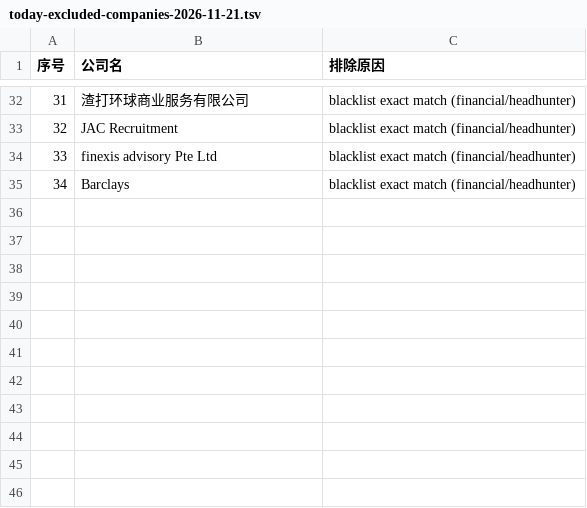
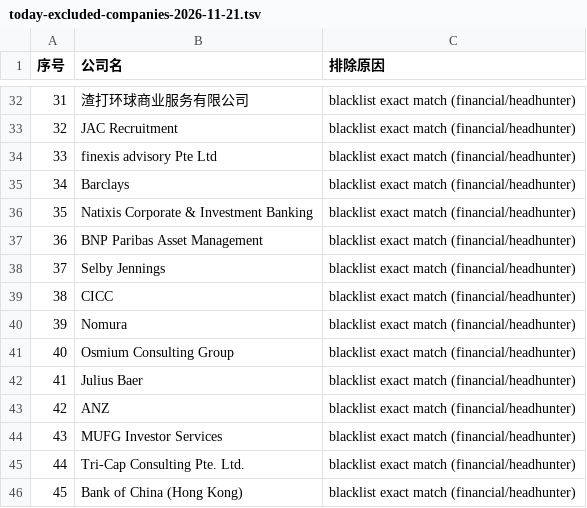
Before and after one commit to kobolibra/linkedin-jobs-page, a TSV file: reports/today-excluded-companies-2026-11-21.tsv, drawn as a sheet; only a part is shown, gaps mark what is left out.

Commit message:
Daily excluded companies 2026-11-21 (45 cumulative)

```diff
--- a/reports/today-excluded-companies-2026-11-21.tsv
+++ b/reports/today-excluded-companies-2026-11-21.tsv
@@ -35 +35,12 @@
 34	Barclays	blacklist exact match (financial/headhunter)
+35	Natixis Corporate & Investment Banking	blacklist exact match (financial/headhunter)
+36	BNP Paribas Asset Management	blacklist exact match (financial/headhunter)
+37	Selby Jennings	blacklist exact match (financial/headhunter)
+38	CICC	blacklist exact match (financial/headhunter)
+39	Nomura	blacklist exact match (financial/headhunter)
+40	Osmium Consulting Group	blacklist exact match (financial/headhunter)
+41	Julius Baer	blacklist exact match (financial/headhunter)
+42	ANZ	blacklist exact match (financial/headhunter)
+43	MUFG Investor Services	blacklist exact match (financial/headhunter)
+44	Tri-Cap Consulting Pte. Ltd.	blacklist exact match (financial/headhunter)
+45	Bank of China (Hong Kong)	blacklist exact match (financial/headhunter)
```
